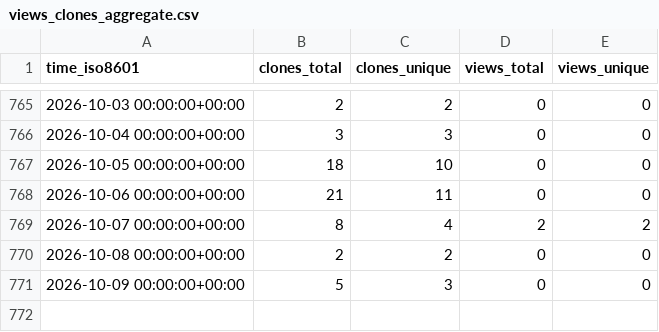
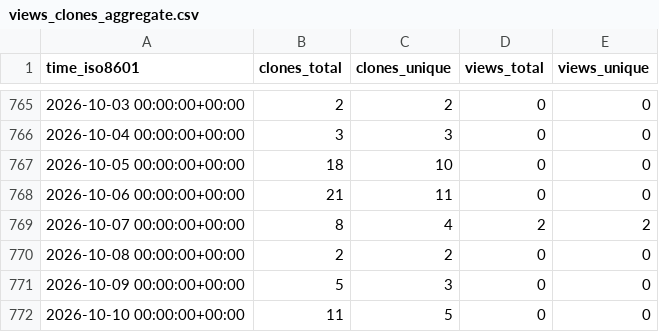
Before and after one commit to grp-bork/MultiPath, a CSV file: grp-bork/MultiPath/ghrs-data/views_clones_aggregate.csv, drawn as a sheet; only a part is shown, gaps mark what is left out.

```diff
--- a/grp-bork/MultiPath/ghrs-data/views_clones_aggregate.csv
+++ b/grp-bork/MultiPath/ghrs-data/views_clones_aggregate.csv
@@ -771 +771,2 @@ time_iso8601,clones_total,clones_unique,views_total,views_unique
 2026-10-09 00:00:00+00:00,5,3,0,0
+2026-10-10 00:00:00+00:00,11,5,0,0
```
Also changed, not shown: 1 other file.
